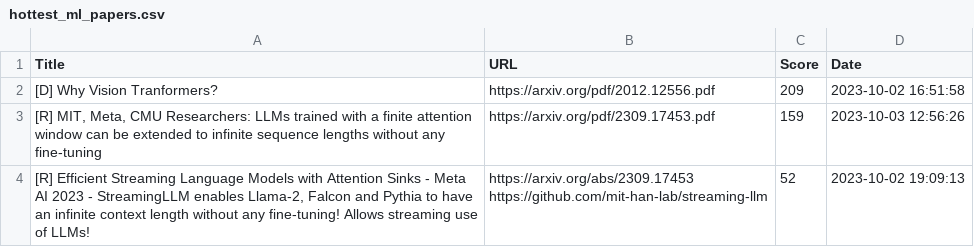
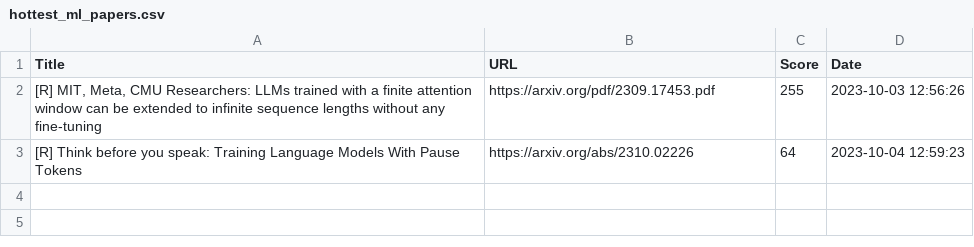
Before and after one commit to alishobeiri/Popular-ML-Projects, a CSV file: hottest_ml_papers.csv, drawn as a sheet.

Commit message:
Update results from latest_papers.py script

```diff
--- a/hottest_ml_papers.csv
+++ b/hottest_ml_papers.csv
@@ -1,5 +1,3 @@
 Title,URL,Score,Date
-[D] Why Vision Tranformers?,https://arxiv.org/pdf/2012.12556.pdf,209,2023-10-02 16:51:58
-"[R] MIT, Meta, CMU Researchers: LLMs trained with a finite attention window can be extended to infinite sequence lengths without any fine-tuning",https://arxiv.org/pdf/2309.17453.pdf,159,2023-10-03 12:56:26
-"[R] Efficient Streaming Language Models with Attention Sinks - Meta AI 2023 - StreamingLLM enables Llama-2, Falcon and Pythia to have an infinite context length without any fine-tuning! Allows streaming use of LLMs!","https://arxiv.org/abs/2309.17453
-https://github.com/mit-han-lab/streaming-llm",52,2023-10-02 19:09:13
+"[R] MIT, Meta, CMU Researchers: LLMs trained with a finite attention window can be extended to infinite sequence lengths without any fine-tuning",https://arxiv.org/pdf/2309.17453.pdf,255,2023-10-03 12:56:26
+[R] Think before you speak: Training Language Models With Pause Tokens,https://arxiv.org/abs/2310.02226,64,2023-10-04 12:59:23
```
Also changed, not shown: 1 other file.
